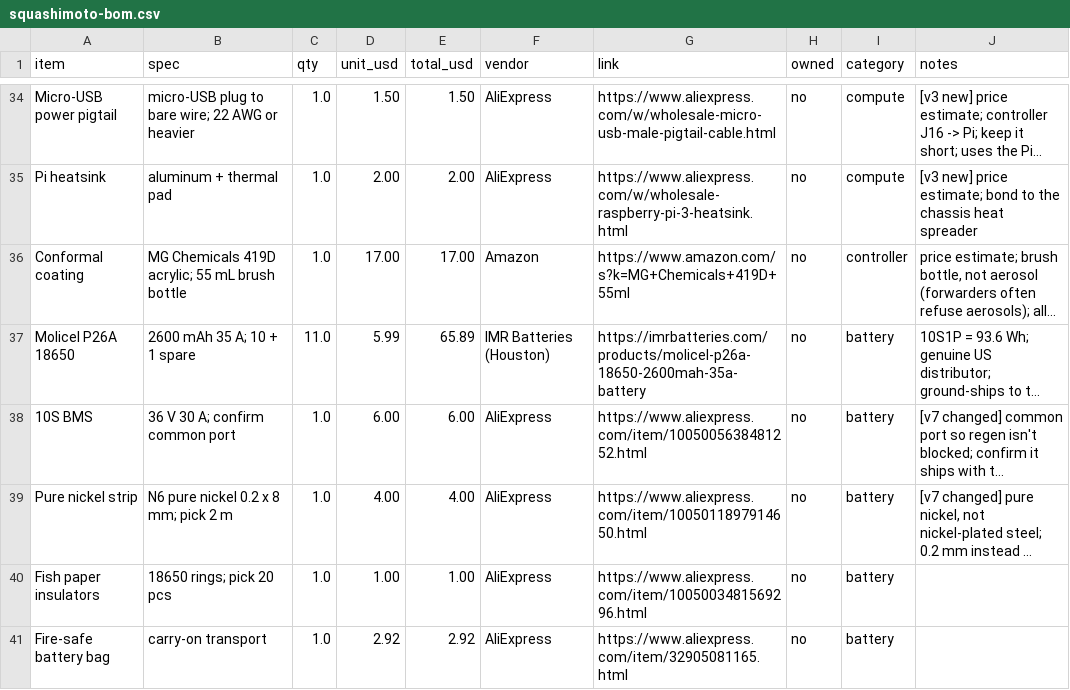
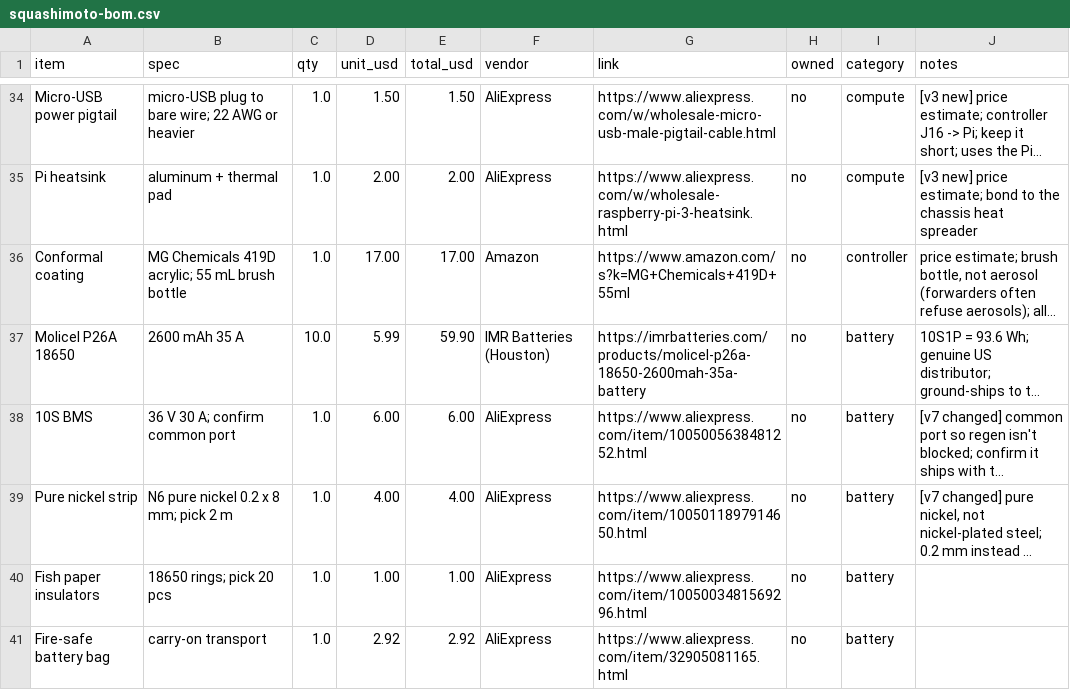
Before and after one commit to C182R/squashimoto, a CSV file: bom/squashimoto-bom.csv, drawn as a sheet; only a part is shown, gaps mark what is left out; long unchanged cells end in …; the diff covers the shown part only; the diff names each change by its address in the sheet, - before the commit and + after, or states it on an @@ line.

Commit message:
Remove spares from BOM

```diff
--- a/bom/squashimoto-bom.csv
+++ b/bom/squashimoto-bom.csv
-B37 (spec): 2600 mAh 35 A; 10 + 1 spare
+B37 (spec): 2600 mAh 35 A
-C37 (qty): 11.0
+C37 (qty): 10.0
-E37 (total_usd): 65.89
+E37 (total_usd): 59.90
```
Also changed, not shown: 1 removed row and 15 edited cells elsewhere in this file.
